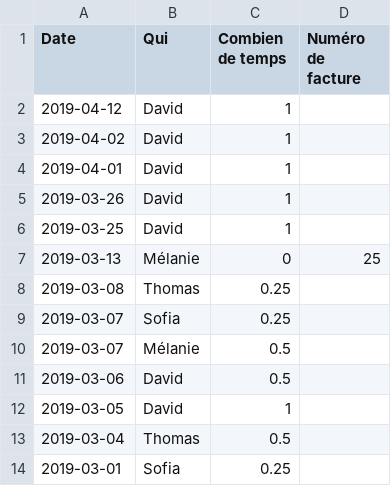
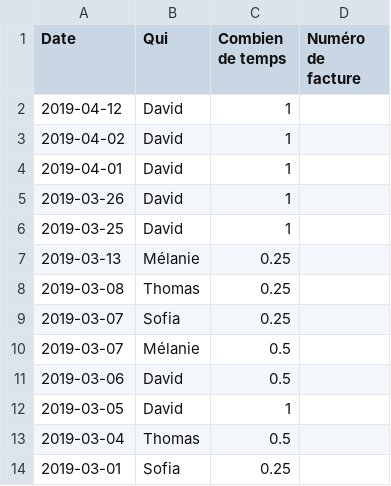
Before and after one commit to phramboise/dataviz-finances-montpellier, a CSV file: docs/le-temps-qui-passe.csv, drawn as a sheet; only a part is shown.

Commit message:
Fix csv du temps qui passe

```diff
--- a/docs/le-temps-qui-passe.csv
+++ b/docs/le-temps-qui-passe.csv
@@ -6,3 +6,3 @@ Date,Qui,Combien de temps,Numéro de facture
 2019-03-25,David,1,
-2019-03-13,Mélanie,0,25,
+2019-03-13,Mélanie,0.25,
 2019-03-08,Thomas,0.25,
```
